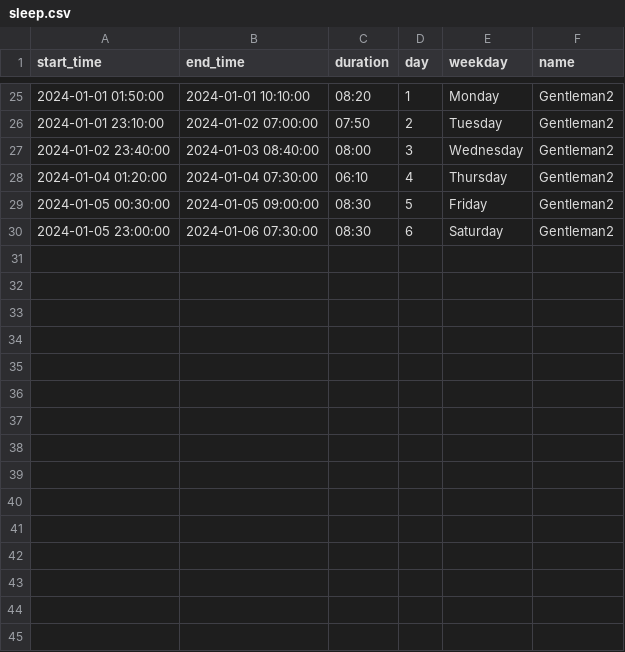
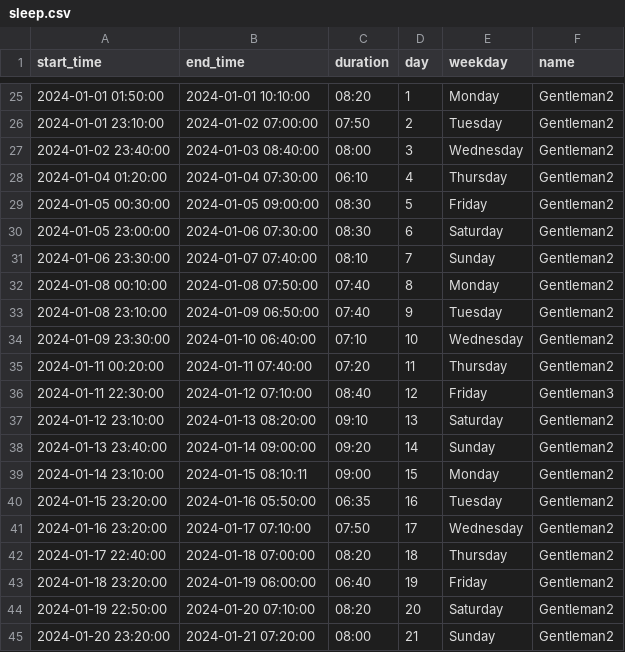
Before and after one commit to GasparSekula/PersonalVisualizationProject, a CSV file: data/2/sleep.csv, drawn as a sheet; only a part is shown, gaps mark what is left out.

```diff
--- a/data/2/sleep.csv
+++ b/data/2/sleep.csv
@@ -30 +30,16 @@ start_time,end_time,duration,day,weekday,name
 2024-01-05 23:00:00,2024-01-06 07:30:00,08:30,6,Saturday,Gentleman2
+2024-01-06 23:30:00,2024-01-07 07:40:00,08:10,7,Sunday,Gentleman2
+2024-01-08 00:10:00,2024-01-08 07:50:00,07:40,8,Monday,Gentleman2
+2024-01-08 23:10:00,2024-01-09 06:50:00,07:40,9,Tuesday,Gentleman2
+2024-01-09 23:30:00,2024-01-10 06:40:00,07:10,10,Wednesday,Gentleman2
+2024-01-11 00:20:00,2024-01-11 07:40:00,07:20,11,Thursday,Gentleman2
+2024-01-11 22:30:00,2024-01-12 07:10:00,08:40,12,Friday,Gentleman3
+2024-01-12 23:10:00,2024-01-13 08:20:00,09:10,13,Saturday,Gentleman2
+2024-01-13 23:40:00,2024-01-14 09:00:00,09:20,14,Sunday,Gentleman2
+2024-01-14 23:10:00,2024-01-15 08:10:11,09:00,15,Monday,Gentleman2
+2024-01-15 23:20:00,2024-01-16 05:50:00,06:35,16,Tuesday,Gentleman2
+2024-01-16 23:20:00,2024-01-17 07:10:00,07:50,17,Wednesday,Gentleman2
+2024-01-17 22:40:00,2024-01-18 07:00:00,08:20,18,Thursday,Gentleman2
+2024-01-18 23:20:00,2024-01-19 06:00:00,06:40,19,Friday,Gentleman2
+2024-01-19 22:50:00,2024-01-20 07:10:00,08:20,20,Saturday,Gentleman2
+2024-01-20 23:20:00,2024-01-21 07:20:00,08:00,21,Sunday,Gentleman2
```
Also changed, not shown: data/2/water.csv, 1 other file.
